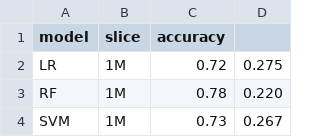
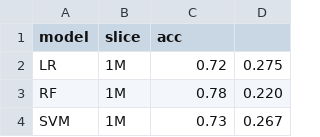
Before and after one commit to pedrosanzmtz/TimeSeriesClassification, a CSV file: code/inventories_performance.csv, drawn as a sheet; only a part is shown.

```diff
--- a/code/inventories_performance.csv
+++ b/code/inventories_performance.csv
@@ -1,2 +1,2 @@
-model,slice,accuracy
+model,slice,acc
 LR,1M,0.72,0.275
```
Also changed, not shown: code/diseases_performance.csv, code/grades_performance.csv, 1 other file.
